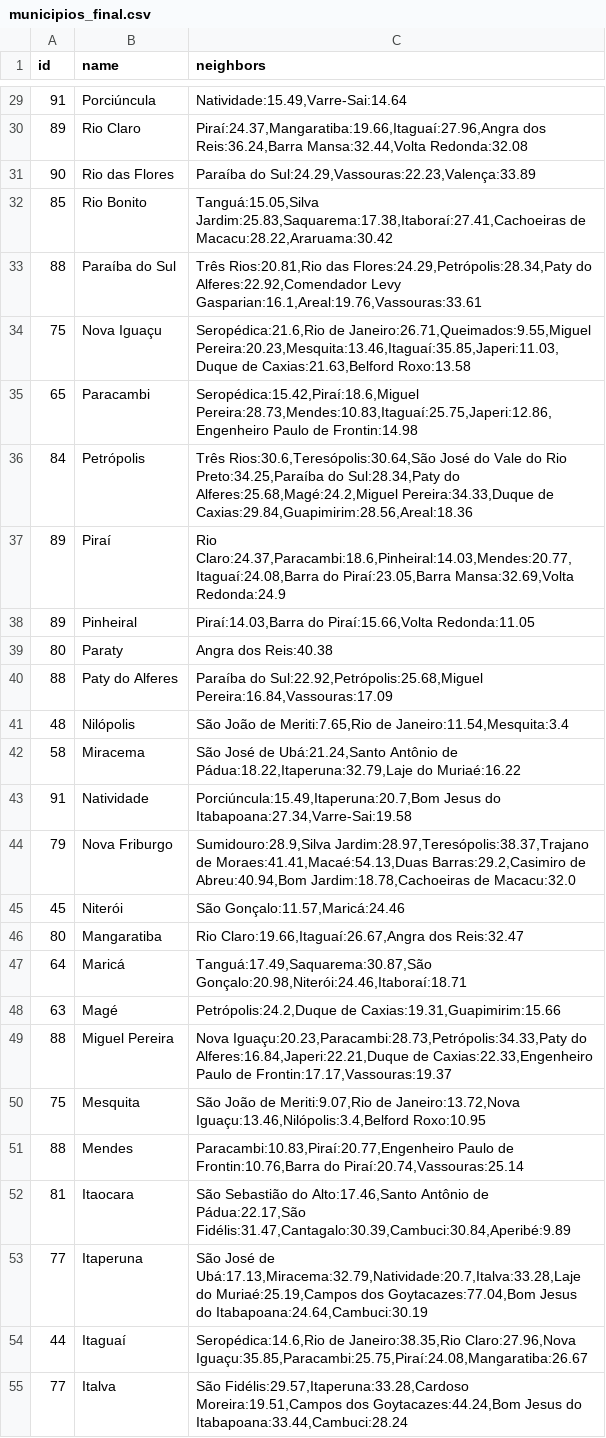
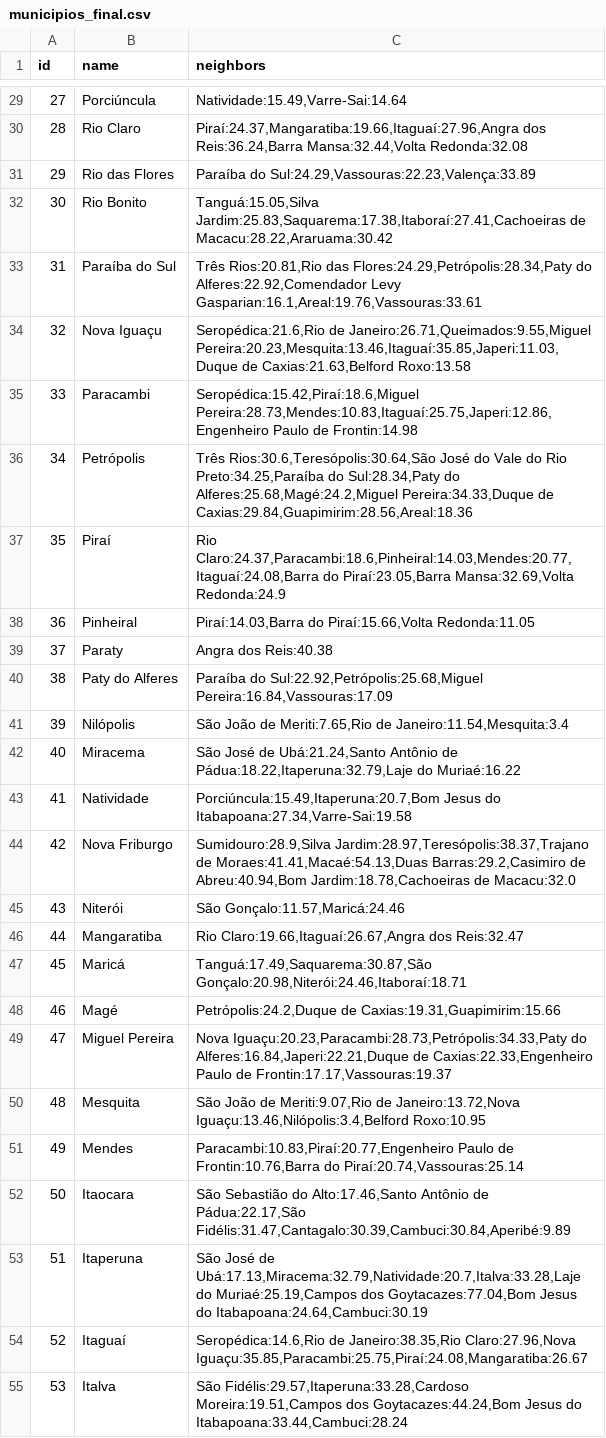
Before and after one commit to Ema028/rotas_do_rio, a CSV file: data/municipios_final.csv, drawn as a sheet; only a part is shown, gaps mark what is left out; the diff covers the shown part only; the diff names each change by its address in the sheet, - before the commit and + after, or states it on an @@ line.

```diff
--- a/data/municipios_final.csv
+++ b/data/municipios_final.csv
-A29 (id): 91
+A29 (id): 27
-A30 (id): 89
+A30 (id): 28
-A31 (id): 90
+A31 (id): 29
-A32 (id): 85
+A32 (id): 30
-A33 (id): 88
+A33 (id): 31
-A34 (id): 75
+A34 (id): 32
-A35 (id): 65
+A35 (id): 33
-A36 (id): 84
+A36 (id): 34
-A37 (id): 89
+A37 (id): 35
-A38 (id): 89
+A38 (id): 36
-A39 (id): 80
+A39 (id): 37
-A40 (id): 88
+A40 (id): 38
-A41 (id): 48
+A41 (id): 39
-A42 (id): 58
+A42 (id): 40
-A43 (id): 91
+A43 (id): 41
-A44 (id): 79
+A44 (id): 42
-A45 (id): 45
+A45 (id): 43
-A46 (id): 80
+A46 (id): 44
-A47 (id): 64
+A47 (id): 45
-A48 (id): 63
+A48 (id): 46
-A49 (id): 88
+A49 (id): 47
-A50 (id): 75
+A50 (id): 48
-A51 (id): 88
+A51 (id): 49
-A52 (id): 81
+A52 (id): 50
-A53 (id): 77
+A53 (id): 51
-A54 (id): 44
+A54 (id): 52
-A55 (id): 77
+A55 (id): 53
```
Also changed, not shown: 65 edited cells elsewhere in this file, 1 other file.
